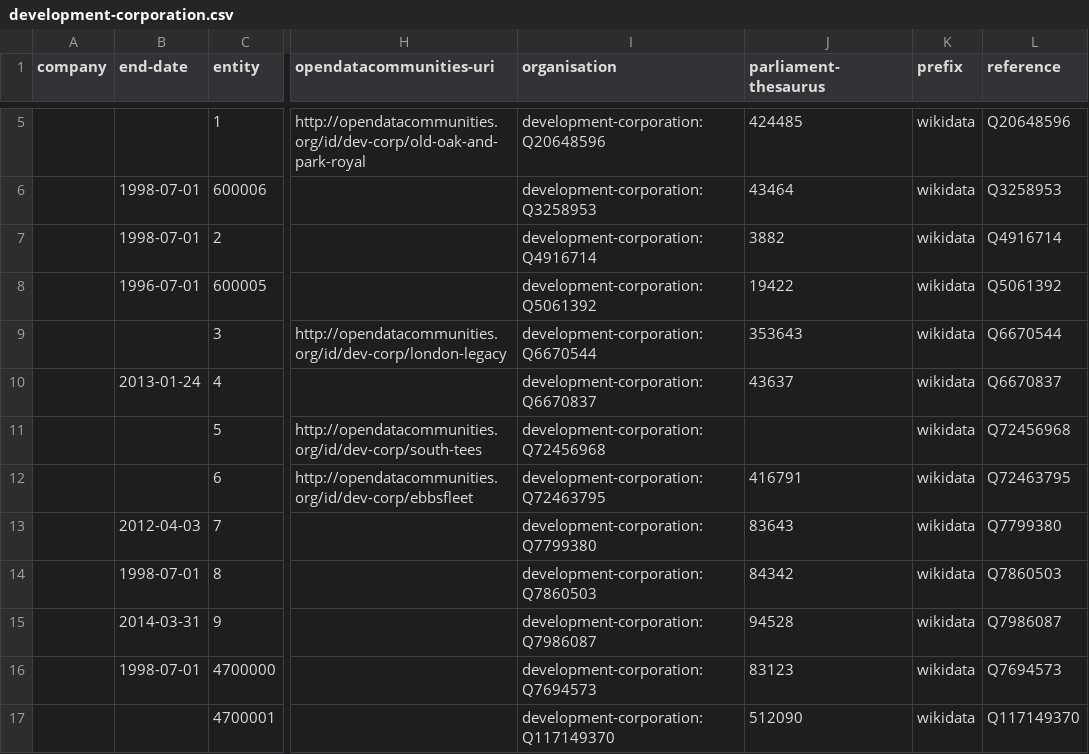
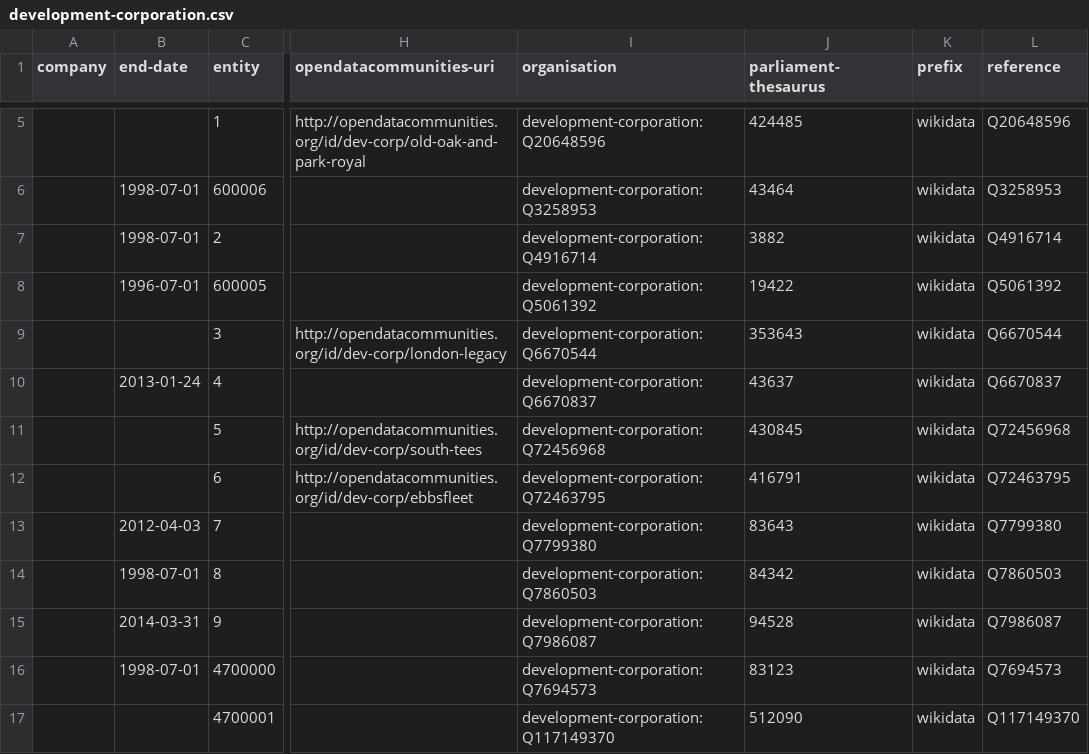
Before and after one commit to digital-land/organisation-collection, a CSV file: data/development-corporation.csv, drawn as a sheet; only a part is shown, gaps mark what is left out; the diff names each change by its address in the sheet, - before the commit and + after, or states it on an @@ line.

Commit message:
South Tees parliament id

```diff
--- a/data/development-corporation.csv
+++ b/data/development-corporation.csv
-J11 (parliament-thesaurus): (empty)
+J11 (parliament-thesaurus): 430845
```
